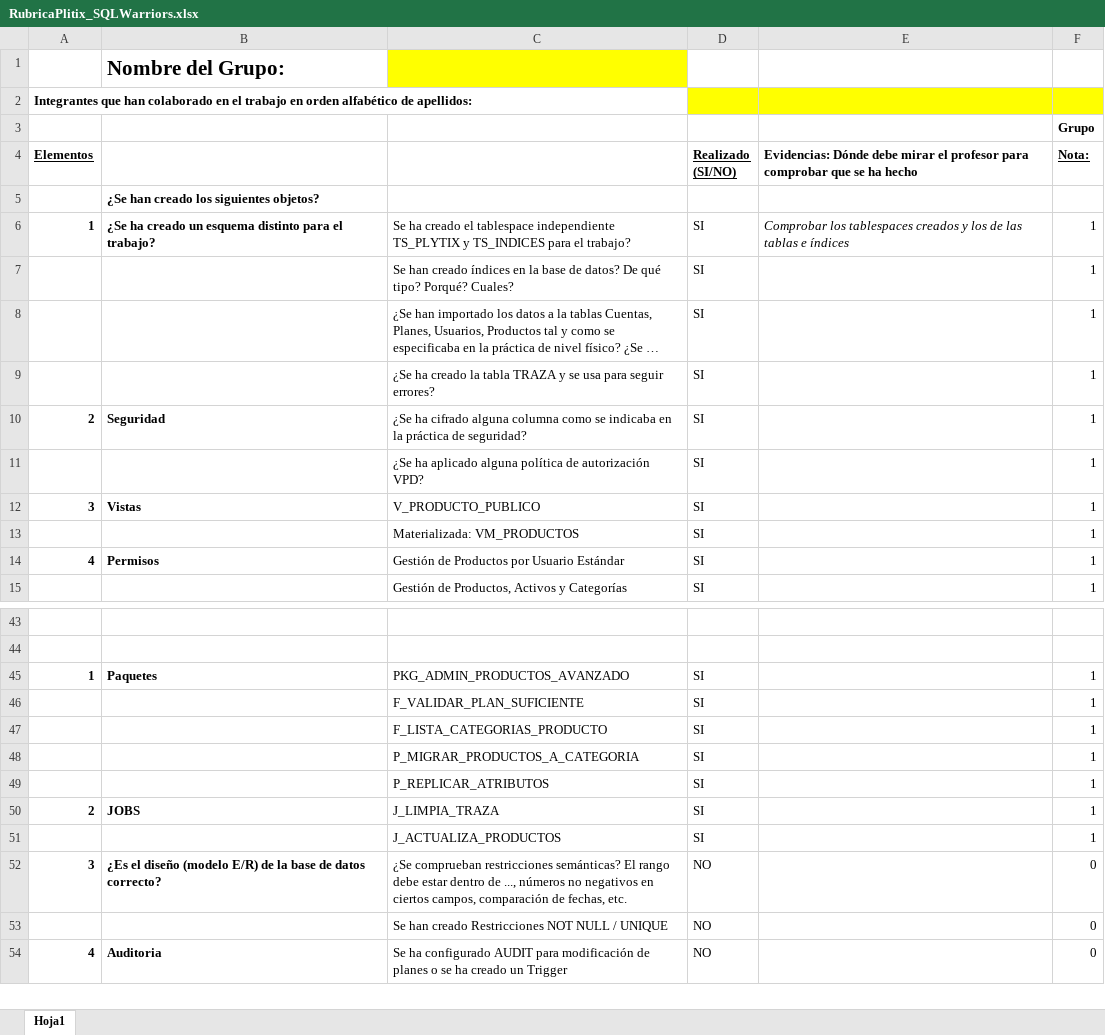
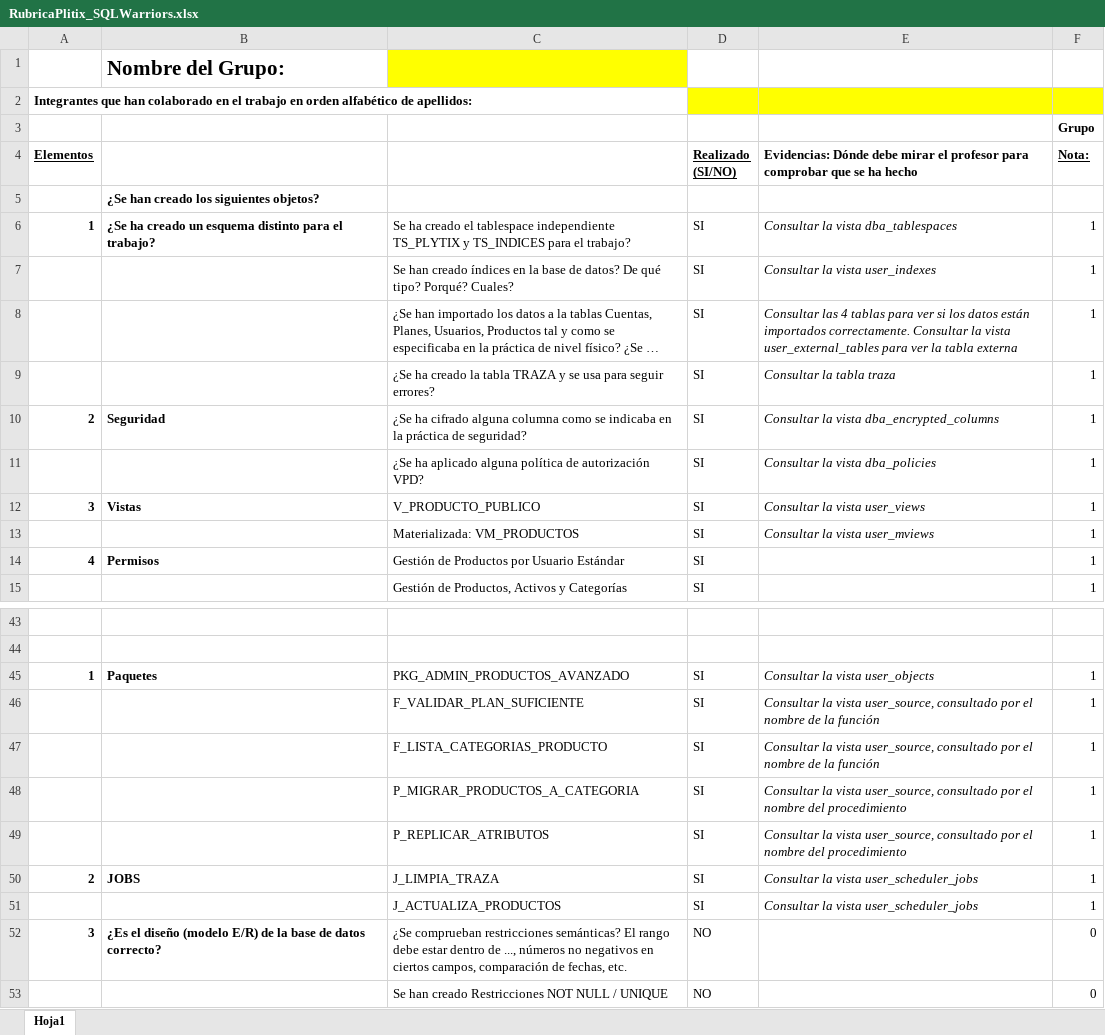
Before and after one commit to jesusAlcPer25/ProyectoABD-SQLWarriors, an Excel workbook: RubricaPlitix_SQLWarriors.xlsx, sheet Hoja1, drawn as a sheet; only a part is shown, gaps mark what is left out; the shorter side is filled out with more unchanged rows; long unchanged cells end in …; values as stored, in another font and other column widths than the file's, no borders; the diff covers the shown part only; the diff names each change by its address in the sheet, - before the commit and + after, or states it on an @@ line.

Commit message:
Añadiendo evidencias para comprobar

```diff
--- a/RubricaPlitix_SQLWarriors.xlsx (sheet Hoja1)
+++ b/RubricaPlitix_SQLWarriors.xlsx (sheet Hoja1)
-E6: Comprobar los tablespaces creados y los de las tablas e índices
+E6: Consultar la vista dba_tablespaces
-E7: (empty)
+E7: Consultar la vista user_indexes
-E8: (empty)
+E8: Consultar las 4 tablas para ver si los datos están importados correctamente. Consultar la vista user_external_tables para ver la tabla externa
-E9: (empty)
+E9: Consultar la tabla traza
-E10: (empty)
+E10: Consultar la vista dba_encrypted_columns
-E11: (empty)
+E11: Consultar la vista dba_policies
-E12: (empty)
+E12: Consultar la vista user_views
-E13: (empty)
+E13: Consultar la vista user_mviews
-E45: (empty)
+E45: Consultar la vista user_objects
-E46:E47: (empty)
+E46:E47: Consultar la vista user_source, consultado por el nombre de la función
-E48:E49: (empty)
+E48:E49: Consultar la vista user_source, consultado por el nombre del procedimiento
-E50:E51: (empty)
+E50:E51: Consultar la vista user_scheduler_jobs
```
Also changed, not shown: 11 edited cells elsewhere in this sheet.
